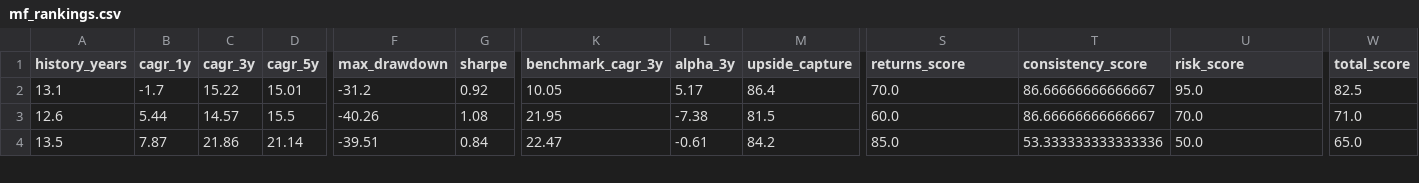
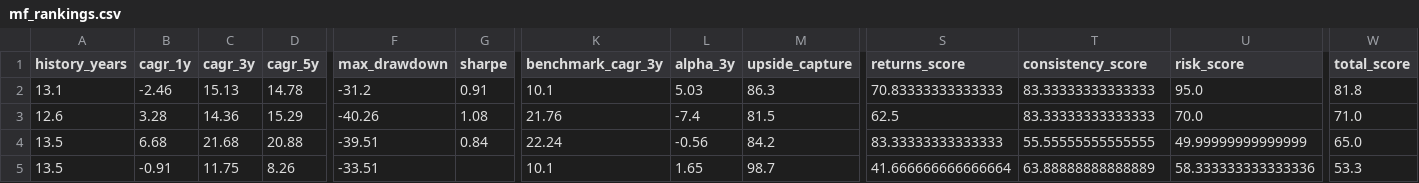
Before and after one commit to gopalbharti17/india-market-analysis, a CSV file: mf_rankings.csv, drawn as a sheet; only a part is shown, gaps mark what is left out; rows hold the shown columns only; the diff covers the shown part only; the diff names each change by its address in the sheet, - before the commit and + after, or states it on an @@ line.

```diff
--- a/mf_rankings.csv
+++ b/mf_rankings.csv
-B2 (cagr_1y): -1.7
+B2 (cagr_1y): -2.46
-C2 (cagr_3y): 15.22
+C2 (cagr_3y): 15.13
-D2 (cagr_5y): 15.01
+D2 (cagr_5y): 14.78
-G2 (sharpe): 0.92
+G2 (sharpe): 0.91
-K2 (benchmark_cagr_3y): 10.05
+K2 (benchmark_cagr_3y): 10.1
-L2 (alpha_3y): 5.17
+L2 (alpha_3y): 5.03
-M2 (upside_capture): 86.4
+M2 (upside_capture): 86.3
-S2 (returns_score): 70.0
+S2 (returns_score): 70.83333333333333
-T2:T3 (consistency_score): 86.66666666666667
+T2:T3 (consistency_score): 83.33333333333333
-W2 (total_score): 82.5
+W2 (total_score): 81.8
-B3 (cagr_1y): 5.44
+B3 (cagr_1y): 3.28
-C3 (cagr_3y): 14.57
+C3 (cagr_3y): 14.36
-D3 (cagr_5y): 15.5
+D3 (cagr_5y): 15.29
-K3 (benchmark_cagr_3y): 21.95
+K3 (benchmark_cagr_3y): 21.76
-L3 (alpha_3y): -7.38
+L3 (alpha_3y): -7.4
-S3 (returns_score): 60.0
+S3 (returns_score): 62.5
-B4 (cagr_1y): 7.87
+B4 (cagr_1y): 6.68
-C4 (cagr_3y): 21.86
+C4 (cagr_3y): 21.68
-D4 (cagr_5y): 21.14
+D4 (cagr_5y): 20.88
-K4 (benchmark_cagr_3y): 22.47
+K4 (benchmark_cagr_3y): 22.24
-L4 (alpha_3y): -0.61
+L4 (alpha_3y): -0.56
-S4 (returns_score): 85.0
+S4 (returns_score): 83.33333333333333
-T4 (consistency_score): 53.333333333333336
+T4 (consistency_score): 55.55555555555555
-U4 (risk_score): 50.0
+U4 (risk_score): 49.99999999999999
+row 5: 13.5 | -0.91 | 11.75 | 8.26 | -33.51 |  | 10.1 | 1.65 | 98.7 | 41.666666666666664 | 63.88888888888889 | 58.333333333333336 | 53.3
```
Also changed, not shown: 17 edited cells elsewhere in this file, stock_rankings.csv, 3 other files.
